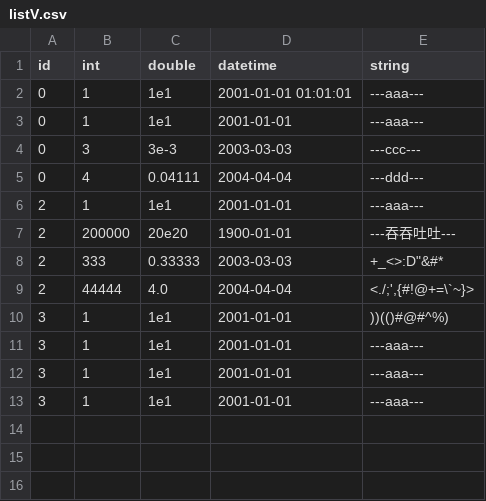
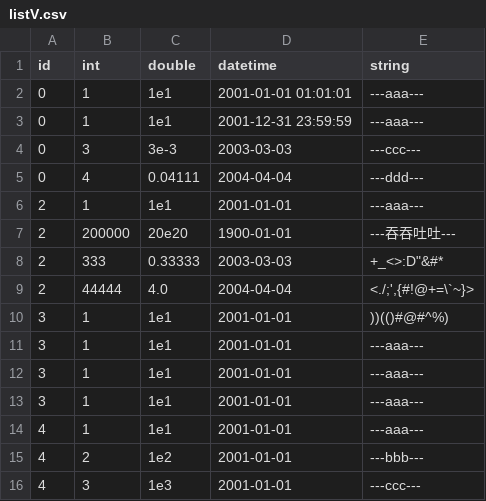
Before and after one commit to yuchenZhangTG/regress, a CSV file: setup/listV.csv, drawn as a sheet.

Commit message:
schema data done

```diff
--- a/setup/listV.csv
+++ b/setup/listV.csv
@@ -2,3 +2,3 @@ id|int|double|datetime|string
 0|1|1e1|2001-01-01 01:01:01|---aaa---
-0|1|1e1|2001-01-01|---aaa---
+0|1|1e1|2001-12-31 23:59:59|---aaa---
 0|3|3e-3|2003-03-03|---ccc---
@@ -13 +13,4 @@ id|int|double|datetime|string
 3|1|1e1|2001-01-01|---aaa---
+4|1|1e1|2001-01-01|---aaa---
+4|2|1e2|2001-01-01|---bbb---
+4|3|1e3|2001-01-01|---ccc---
```
Also changed, not shown: 4 other files.
